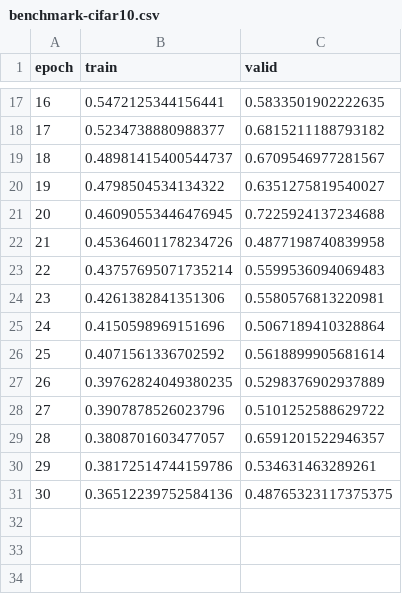
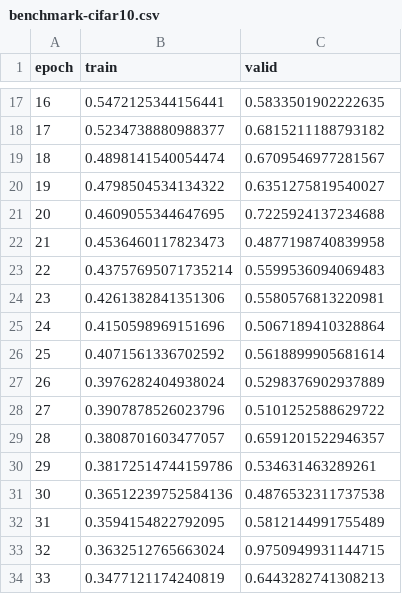
Before and after one commit to ogaras5/FYP_Code, a CSV file: losses/benchmark-cifar10.csv, drawn as a sheet; only a part is shown, gaps mark what is left out; the diff covers the shown part only.

```diff
--- a/losses/benchmark-cifar10.csv
+++ b/losses/benchmark-cifar10.csv
@@ -18,6 +18,6 @@ epoch,train,valid
 17,0.5234738880988377,0.6815211188793182
-18,0.48981415400544737,0.6709546977281567
+18,0.4898141540054474,0.6709546977281567
 19,0.4798504534134322,0.6351275819540027
-20,0.46090553446476945,0.7225924137234688
-21,0.45364601178234726,0.4877198740839958
+20,0.4609055344647695,0.7225924137234688
+21,0.4536460117823473,0.4877198740839958
 22,0.43757695071735214,0.5599536094069483
@@ -26,3 +26,3 @@ epoch,train,valid
 25,0.4071561336702592,0.5618899905681614
-26,0.39762824049380235,0.5298376902937889
+26,0.3976282404938024,0.5298376902937889
 27,0.3907878526023796,0.5101252588629722
@@ -30,2 +30,5 @@ epoch,train,valid
 29,0.38172514744159786,0.534631463289261
-30,0.36512239752584136,0.48765323117375375
+30,0.36512239752584136,0.4876532311737538
+31,0.3594154822792095,0.5812144991755489
+32,0.3632512765663024,0.9750949931144715
+33,0.3477121174240819,0.6443282741308213
```
Also changed, not shown: 1 added row, 1 removed row and 5 edited cells elsewhere in this file, 4 other files.
